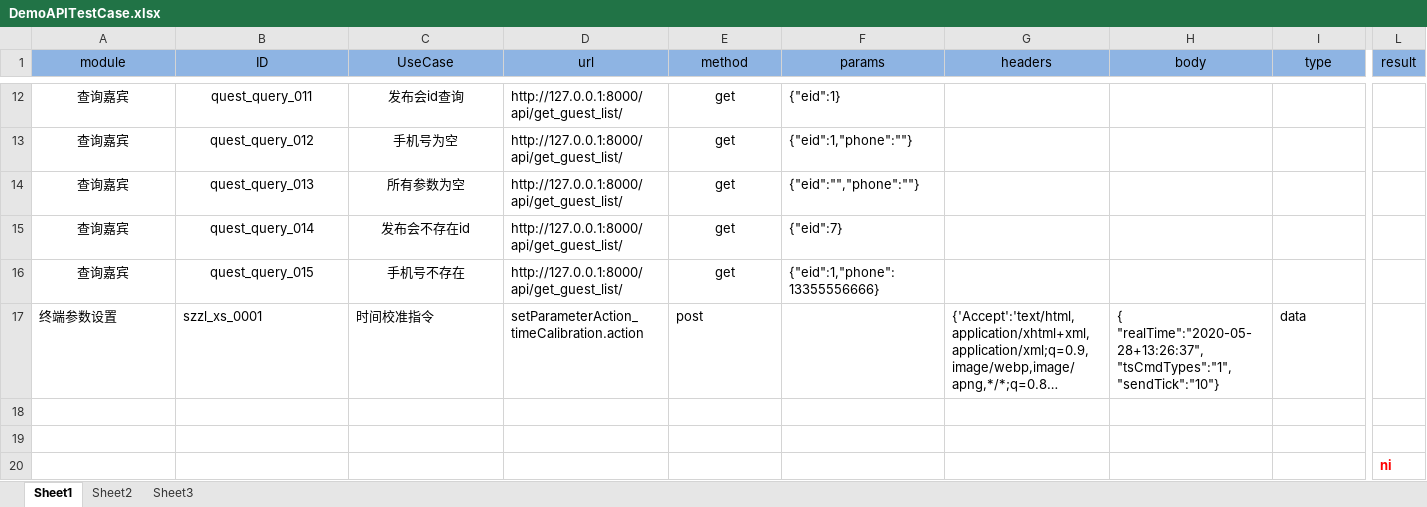
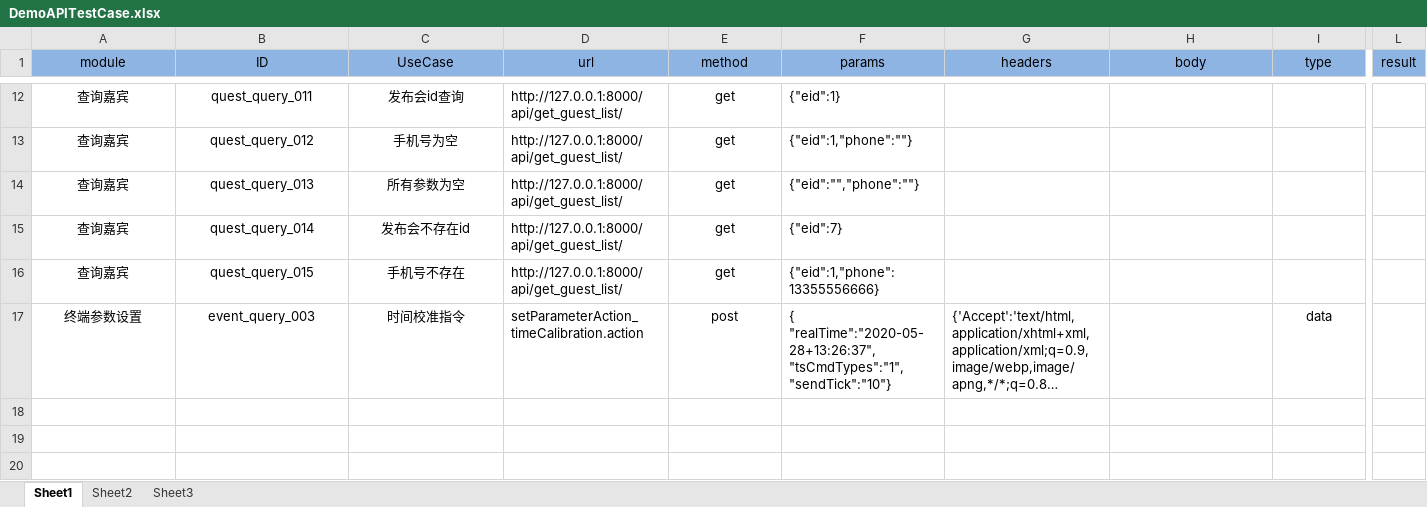
Before and after one commit to BrightS-Li/code-meself, an Excel workbook: TestApi/database/DemoAPITestCase.xlsx, sheet Sheet1, drawn as a sheet; only a part is shown, gaps mark what is left out; long unchanged cells end in …; values as stored, in another font and other column widths than the file's, no borders; rows hold the shown columns only; ↵ is a line break in a cell; the diff names each change by its address in the sheet, - before the commit and + after, or states it on an @@ line.

```diff
--- a/TestApi/database/DemoAPITestCase.xlsx (sheet Sheet1)
+++ b/TestApi/database/DemoAPITestCase.xlsx (sheet Sheet1)
-A17:C17 alignment: left
+A17:C17 alignment: center
-B17 (ID): szzl_xs_0001
+B17 (ID): event_query_003
-E17 alignment: left
+E17 alignment: center
-F17 (params): (empty)
+F17 (params): { ↵ "realTime":"2020-05-28+13:26:37", ↵ "tsCmdTypes":"1", ↵ "sendTick":"10"}
-H17 (body): { ↵ "realTime":"2020-05-28+13:26:37", ↵ "tsCmdTypes":"1", ↵ "sendTick":"10"}
+H17 (body): (empty)
-I17 alignment: left
+I17 alignment: center
-row 18: (empty)
-row 19: (empty)
-row 20:  |  |  |  |  |  |  |  |  | ni
```
Also changed, not shown: sheet Sheet2, TestApi/report/excelReport/DemoAPITestCase.xlsx, 7 other files.
